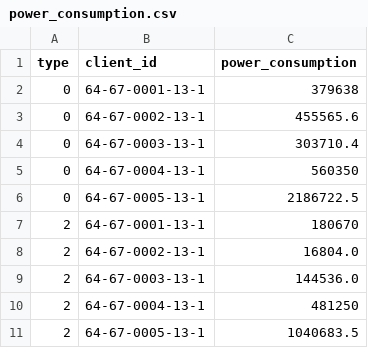
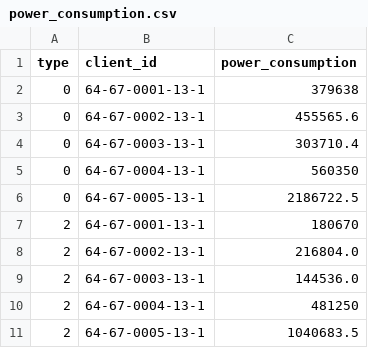
Before and after one commit to GuoFengYung/data_analyze, a CSV file: power_consumption.csv, drawn as a sheet.

```diff
--- a/power_consumption.csv
+++ b/power_consumption.csv
@@ -7,3 +7,3 @@
 2,64-67-0001-13-1,180670
-2,64-67-0002-13-1,16804.0
+2,64-67-0002-13-1,216804.0
 2,64-67-0003-13-1,144536.0
```
Also changed, not shown: 15 other files.
